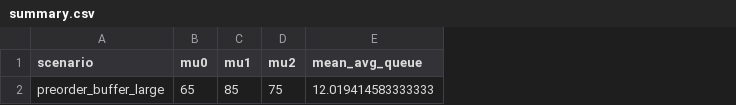
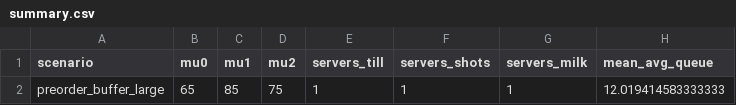
Before and after one commit to goneyak/coffee-shop-workflow-optimization, a CSV file: results/preorder_buffer_large/summary.csv, drawn as a sheet; only a part is shown; the diff names each change by its address in the sheet, - before the commit and + after, or states it on an @@ line.

```diff
--- a/results/preorder_buffer_large/summary.csv
+++ b/results/preorder_buffer_large/summary.csv
+column E (servers_till), row 2: 1
+column F (servers_shots), row 2: 1
+column G (servers_milk), row 2: 1
```
Also changed, not shown: results/menu_milk_heavy/summary.csv, results/menu_quick_drinks/queue_timeseries.csv, 30 other files.
